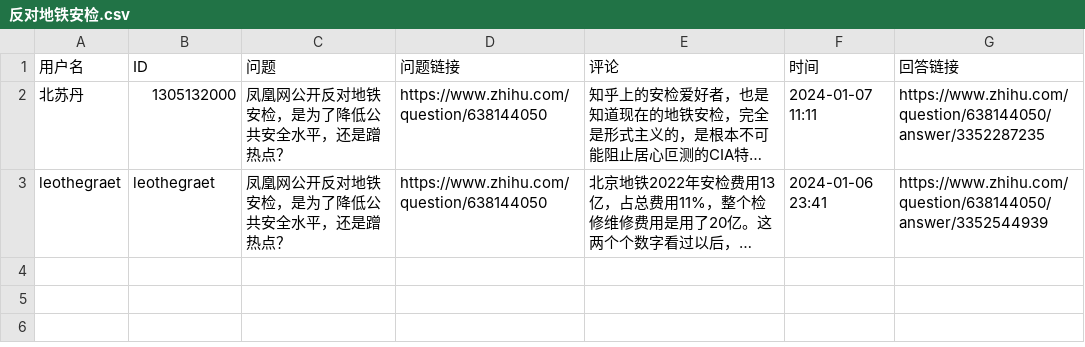
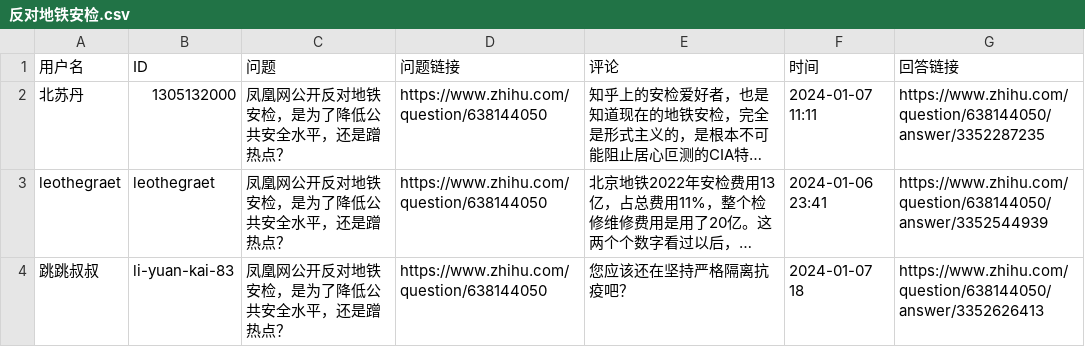
Before and after one commit to blacklisting/zhihu, a CSV file: 反对地铁安检.csv, drawn as a sheet; long unchanged cells end in …; the diff names each change by its address in the sheet, - before the commit and + after, or states it on an @@ line.

Commit message:
Update with a comment just seen.

```diff
--- a/反对地铁安检.csv
+++ b/反对地铁安检.csv
+row 4: 跳跳叔叔 | li-yuan-kai-83 | 凤凰网公开反对地铁安检，是为了降低公共安全水平，还是蹭热点？ | https://www.zhihu.com/question/638144050 | 您应该还在坚持严格隔离抗疫吧？ | 2024-01-07 18 | https://www.zhihu.com/question/638144050/answer/3352626413
```
